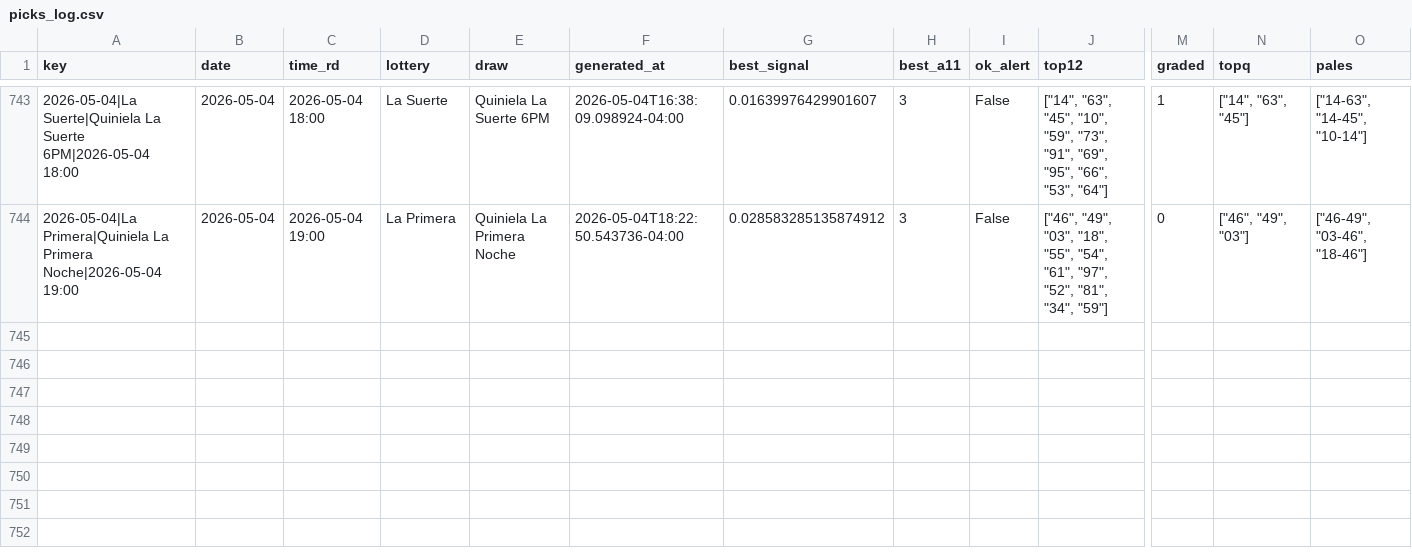
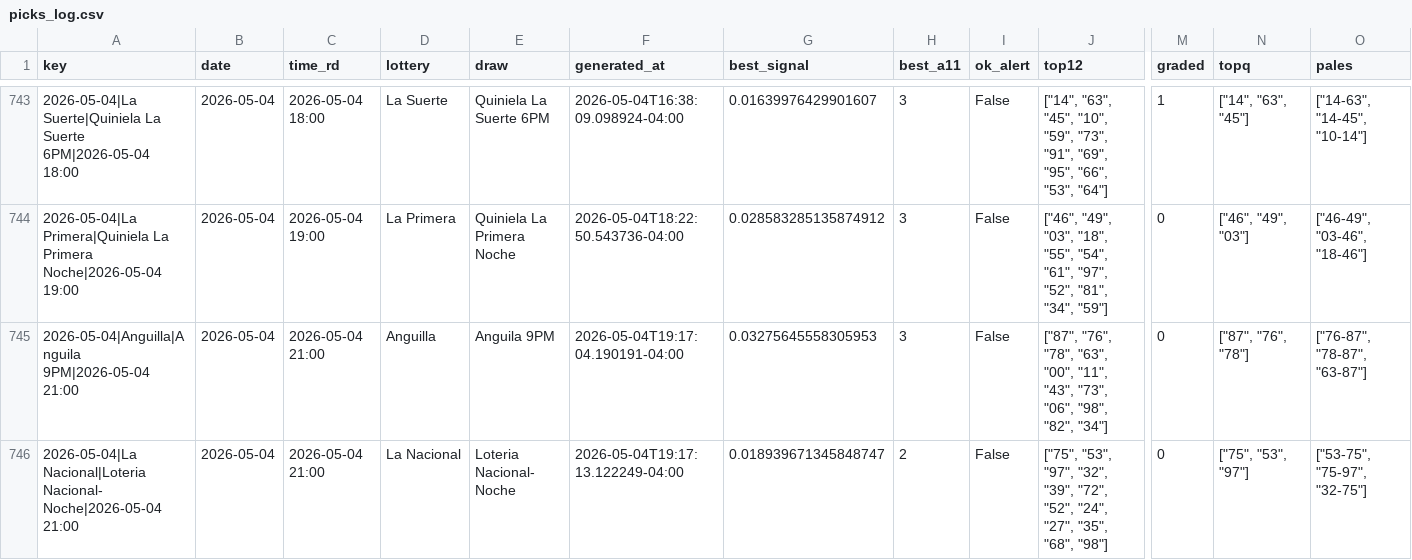
Before and after one commit to carbosota1/LotMix, a CSV file: data/picks_log.csv, drawn as a sheet; only a part is shown, gaps mark what is left out; rows hold the shown columns only; the diff names each change by its address in the sheet, - before the commit and + after, or states it on an @@ line.

```diff
--- a/data/picks_log.csv
+++ b/data/picks_log.csv
+row 745: 2026-05-04|Anguilla|Anguila 9PM|2026-05-04 21:00 | 2026-05-04 | 2026-05-04 21:00 | Anguilla | Anguila 9PM | 2026-05-04T19:17:04.190191-04:00 | 0.03275645558305953 | 3 | False | ["87", "76", "78", "63", "00", "11", "43", "73", "06", "98", "82", "34"] | 0 | ["87", "76", "78"] | ["76-87", "78-87", "63-87"]
+row 746: 2026-05-04|La Nacional|Loteria Nacional- Noche|2026-05-04 21:00 | 2026-05-04 | 2026-05-04 21:00 | La Nacional | Loteria Nacional- Noche | 2026-05-04T19:17:13.122249-04:00 | 0.018939671345848747 | 2 | False | ["75", "53", "97", "32", "39", "72", "52", "24", "27", "35", "68", "98"] | 0 | ["75", "53", "97"] | ["53-75", "75-97", "32-75"]
```
Also changed, not shown: 3 other files.
